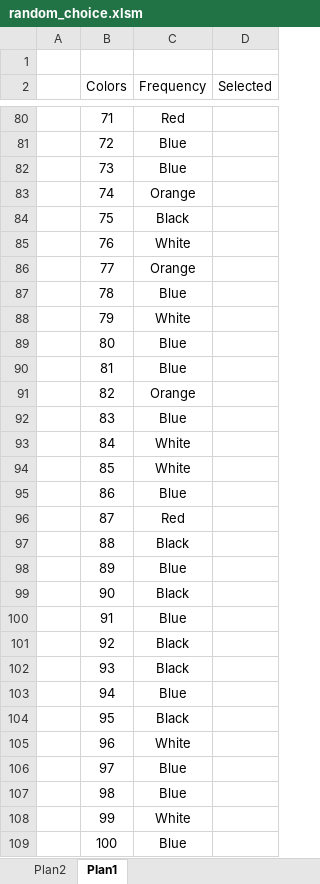
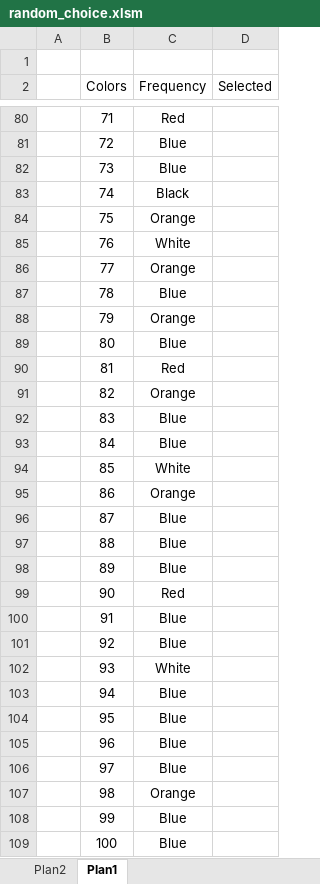
Before and after one commit to Mejinha/Excel-Weighted-Random-Choice, an Excel workbook: random_choice.xlsm, sheet Plan1, drawn as a sheet; only a part is shown, gaps mark what is left out; values as stored, in another font and other column widths than the file's, no borders; the diff covers the shown part only; the diff names each change by its address in the sheet, - before the commit and + after, or states it on an @@ line.

```diff
--- a/random_choice.xlsm (sheet Plan1)
+++ b/random_choice.xlsm (sheet Plan1)
-C83 (Frequency): Orange
+C83 (Frequency): Black
-C84 (Frequency): Black
+C84 (Frequency): Orange
-C88 (Frequency): White
+C88 (Frequency): Orange
-C90 (Frequency): Blue
+C90 (Frequency): Red
-C93 (Frequency): White
+C93 (Frequency): Blue
-C95 (Frequency): Blue
+C95 (Frequency): Orange
-C96 (Frequency): Red
+C96 (Frequency): Blue
-C97 (Frequency): Black
+C97 (Frequency): Blue
-C99 (Frequency): Black
+C99 (Frequency): Red
-C101 (Frequency): Black
+C101 (Frequency): Blue
-C102 (Frequency): Black
+C102 (Frequency): White
-C104 (Frequency): Black
+C104 (Frequency): Blue
-C105 (Frequency): White
+C105 (Frequency): Blue
-C107 (Frequency): Blue
+C107 (Frequency): Orange
-C108 (Frequency): White
+C108 (Frequency): Blue
```
Also changed, not shown: 658 edited cells elsewhere in this sheet, formulas that keep their value, charts or pictures, 1 other file.
